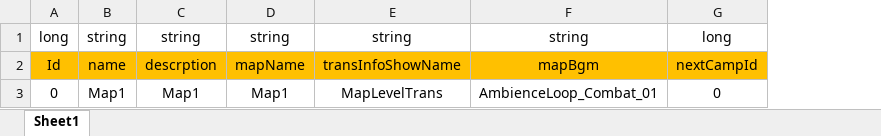
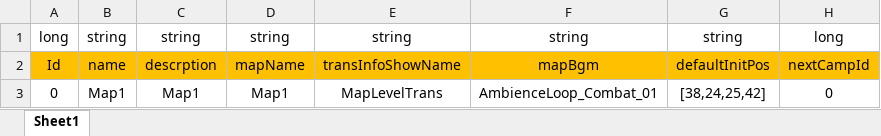
Before and after one commit to Chuyang1996/Nameless_Temp, an Excel workbook: GameDesign/ExcelData/Map_Data.xlsx, sheet Sheet1, drawn as a sheet; values as stored, in another font and other column widths than the file's, no borders; the diff names each change by its address in the sheet, - before the commit and + after, or states it on an @@ line.

Commit message:
Game Process Update

```diff
--- a/GameDesign/ExcelData/Map_Data.xlsx (sheet Sheet1)
+++ b/GameDesign/ExcelData/Map_Data.xlsx (sheet Sheet1)
+column G, rows 1-3: string | defaultInitPos | [38,24,25,42]
```
Also changed, not shown: 49 other files.
